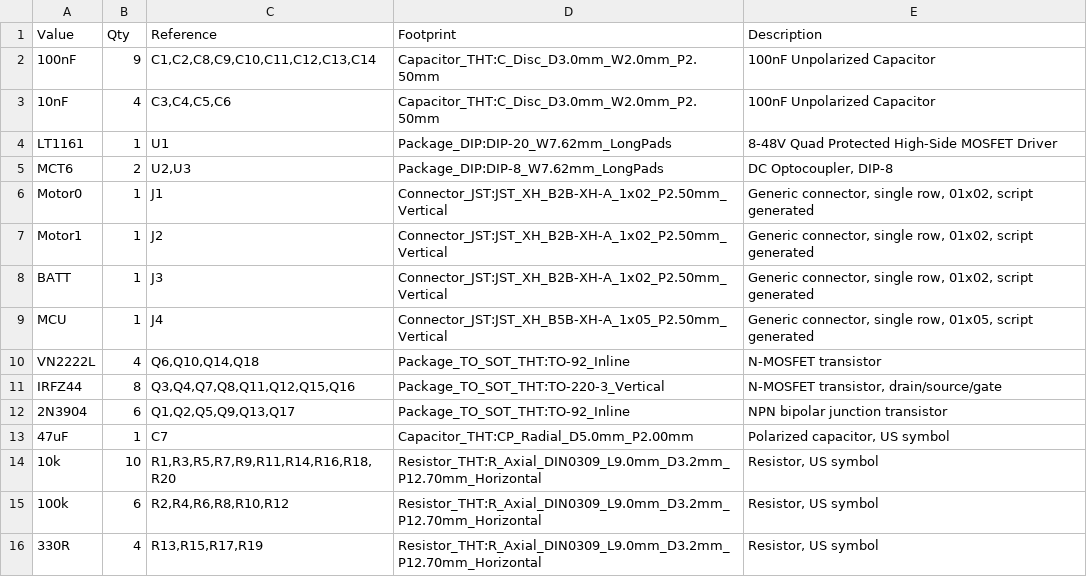
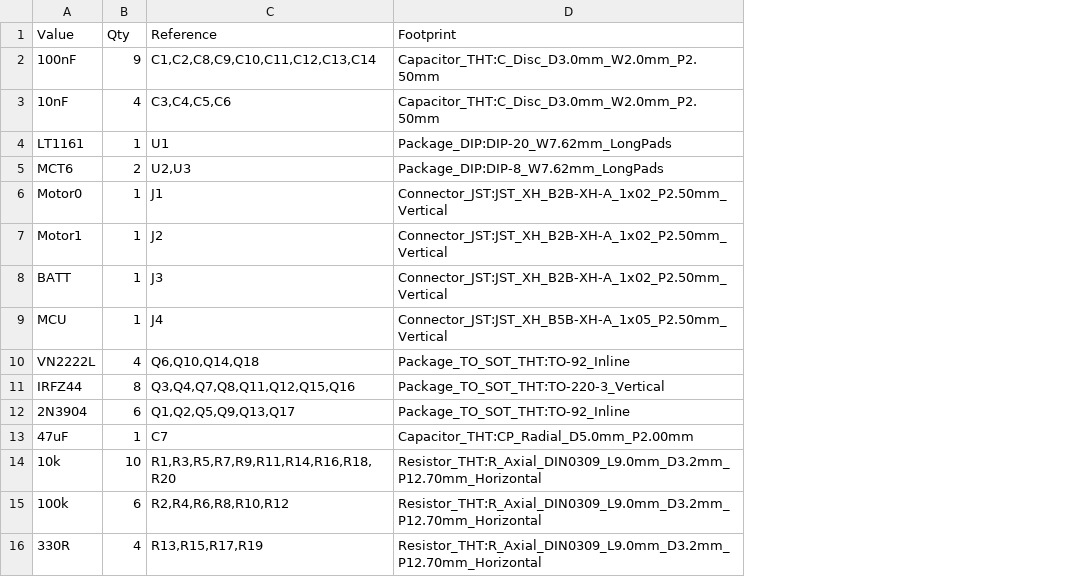
Before and after one commit to enph253-2025-team5/dual-h-bridge-pcb, a CSV file: production/dual-h-bridge-bom.csv, drawn as a sheet; the diff names each change by its address in the sheet, - before the commit and + after, or states it on an @@ line.

```diff
--- a/production/dual-h-bridge-bom.csv
+++ b/production/dual-h-bridge-bom.csv
-column E (Description), rows 2-16: 100nF Unpolarized Capacitor | 100nF Unpolarized Capacitor | 8-48V Quad Protected High-Side MOSFET Driver | DC Optocoupler, DIP-8 | Generic connector, single row, 01x02, script generated | Generic connector, single row, 01x02, script generated | Generic connector, single row, 01x02, script generated | Generic connector, single row, 01x05, script generated | N-MOSFET transistor | N-MOSFET transistor, drain/source/gate | NPN bipolar junction transistor | Polarized capacitor, US symbol | Resistor, US symbol | Resistor, US symbol | Resistor, US symbol
```
Also changed, not shown: 14 other files.
